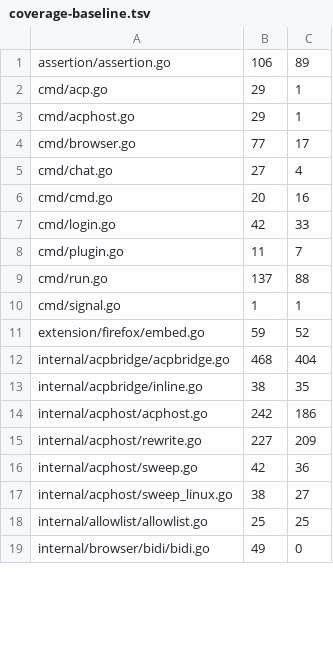
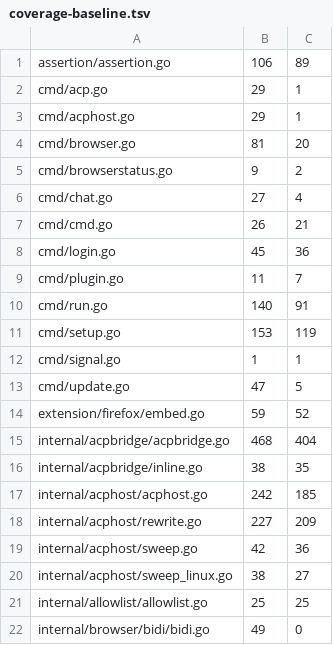
Before and after one commit to USA-RedDragon/hermes-device, a TSV file: .github/coverage-baseline.tsv, drawn as a sheet; only a part is shown; the diff covers the shown part only.

```diff
--- a/.github/coverage-baseline.tsv
+++ b/.github/coverage-baseline.tsv
@@ -3,9 +3,12 @@ cmd/acp.go	29	1
 cmd/acphost.go	29	1
-cmd/browser.go	77	17
+cmd/browser.go	81	20
+cmd/browserstatus.go	9	2
 cmd/chat.go	27	4
-cmd/cmd.go	20	16
-cmd/login.go	42	33
+cmd/cmd.go	26	21
+cmd/login.go	45	36
 cmd/plugin.go	11	7
-cmd/run.go	137	88
+cmd/run.go	140	91
+cmd/setup.go	153	119
 cmd/signal.go	1	1
+cmd/update.go	47	5
 extension/firefox/embed.go	59	52
@@ -13,3 +16,3 @@ internal/acpbridge/acpbridge.go	468	404
 internal/acpbridge/inline.go	38	35
-internal/acphost/acphost.go	242	186
+internal/acphost/acphost.go	242	185
 internal/acphost/rewrite.go	227	209
```
Also changed, not shown: 10 added rows and 7 edited cells elsewhere in this file, 1 other file.
